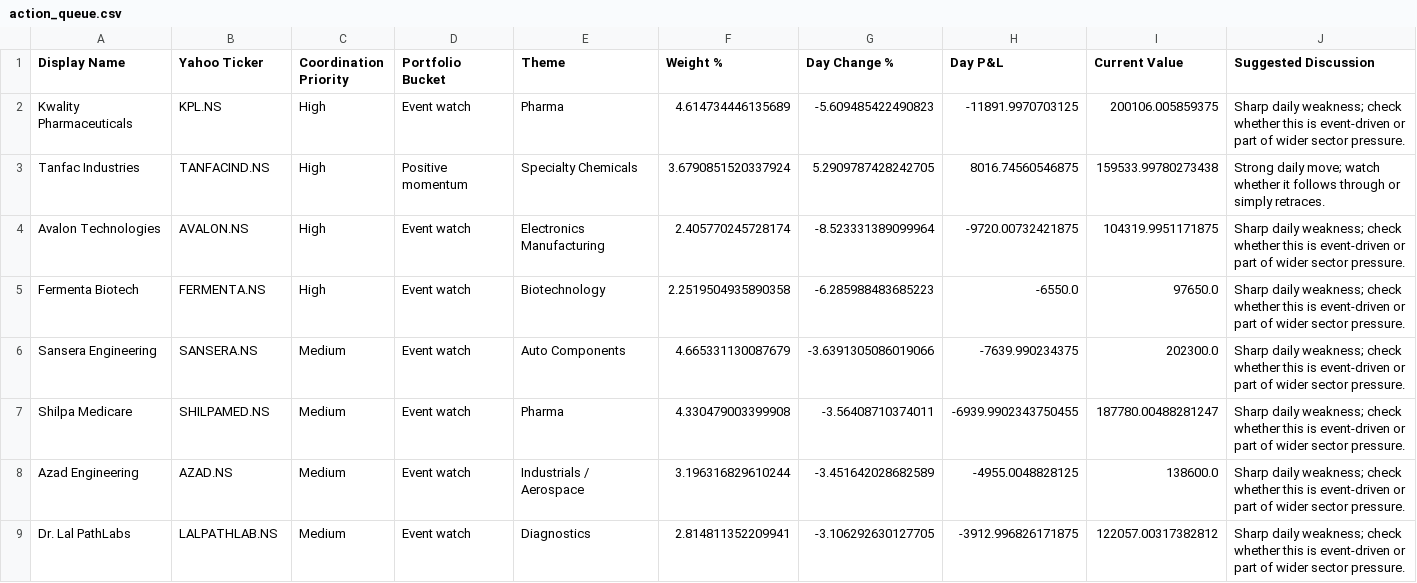
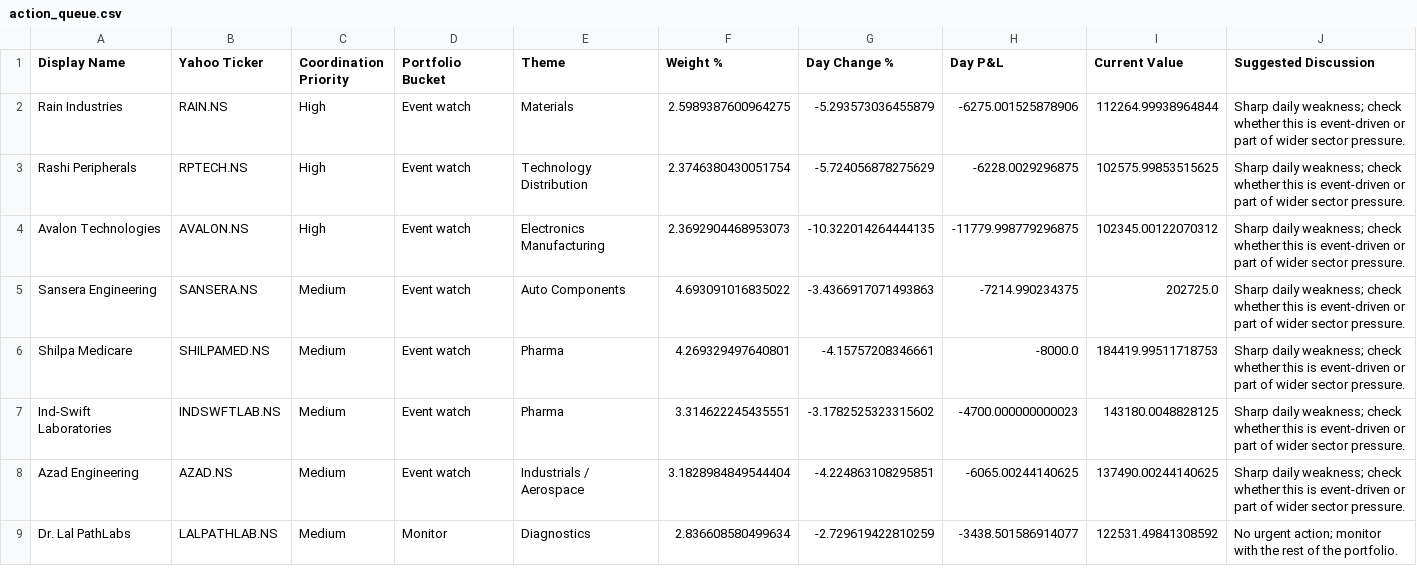
Before and after one commit to hvj7p7shkv-hub/anshuman-portfolio-dashboard, a CSV file: data/action_queue.csv, drawn as a sheet; only a part is shown; the diff covers the shown part only.

```diff
--- a/data/action_queue.csv
+++ b/data/action_queue.csv
@@ -1,9 +1,9 @@
 Display Name,Yahoo Ticker,Coordination Priority,Portfolio Bucket,Theme,Weight %,Day Change %,Day P&L,Current Value,Suggested Discussion
-Kwality Pharmaceuticals,KPL.NS,High,Event watch,Pharma,4.614734446135689,-5.609485422490823,-11891.9970703125,200106.005859375,Sharp daily weakness; check whether this is event-driven or part of wider sector pressure.
-Tanfac Industries,TANFACIND.NS,High,Positive momentum,Specialty Chemicals,3.6790851520337924,5.2909787428242705,8016.74560546875,159533.99780273438,Strong daily move; watch whether it follows through or simply retraces.
-Avalon Technologies,AVALON.NS,High,Event watch,Electronics Manufacturing,2.405770245728174,-8.523331389099964,-9720.00732421875,104319.9951171875,Sharp daily weakness; check whether this is event-driven or part of wider sector pressure.
-Fermenta Biotech,FERMENTA.NS,High,Event watch,Biotechnology,2.2519504935890358,-6.285988483685223,-6550.0,97650.0,Sharp daily weakness; check whether this is event-driven or part of wider sector pressure.
-Sansera Engineering,SANSERA.NS,Medium,Event watch,Auto Components,4.665331130087679,-3.6391305086019066,-7639.990234375,202300.0,Sharp daily weakness; check whether this is event-driven or part of wider sector pressure.
-Shilpa Medicare,SHILPAMED.NS,Medium,Event watch,Pharma,4.330479003399908,-3.56408710374011,-6939.9902343750455,187780.00488281247,Sharp daily weakness; check whether this is event-driven or part of wider sector pressure.
-Azad Engineering,AZAD.NS,Medium,Event watch,Industrials / Aerospace,3.196316829610244,-3.451642028682589,-4955.0048828125,138600.0,Sharp daily weakness; check whether this is event-driven or part of wider sector pressure.
-Dr. Lal PathLabs,LALPATHLAB.NS,Medium,Event watch,Diagnostics,2.814811352209941,-3.106292630127705,-3912.996826171875,122057.00317382812,Sharp daily weakness; check whether this is event-driven or part of wider sector pressure.
+Rain Industries,RAIN.NS,High,Event watch,Materials,2.5989387600964275,-5.293573036455879,-6275.001525878906,112264.99938964844,Sharp daily weakness; check whether this is event-driven or part of wider sector pressure.
+Rashi Peripherals,RPTECH.NS,High,Event watch,Technology Distribution,2.3746380430051754,-5.724056878275629,-6228.0029296875,102575.99853515625,Sharp daily weakness; check whether this is event-driven or part of wider sector pressure.
+Avalon Technologies,AVALON.NS,High,Event watch,Electronics Manufacturing,2.3692904468953073,-10.322014264444135,-11779.998779296875,102345.00122070312,Sharp daily weakness; check whether this is event-driven or part of wider sector pressure.
+Sansera Engineering,SANSERA.NS,Medium,Event watch,Auto Components,4.693091016835022,-3.4366917071493863,-7214.990234375,202725.0,Sharp daily weakness; check whether this is event-driven or part of wider sector pressure.
+Shilpa Medicare,SHILPAMED.NS,Medium,Event watch,Pharma,4.269329497640801,-4.15757208346661,-8000.0,184419.99511718753,Sharp daily weakness; check whether this is event-driven or part of wider sector pressure.
+Ind-Swift Laboratories,INDSWFTLAB.NS,Medium,Event watch,Pharma,3.314622245435551,-3.1782525323315602,-4700.000000000023,143180.0048828125,Sharp daily weakness; check whether this is event-driven or part of wider sector pressure.
+Azad Engineering,AZAD.NS,Medium,Event watch,Industrials / Aerospace,3.1828984849544404,-4.224863108295851,-6065.00244140625,137490.00244140625,Sharp daily weakness; check whether this is event-driven or part of wider sector pressure.
+Dr. Lal PathLabs,LALPATHLAB.NS,Medium,Monitor,Diagnostics,2.836608580499634,-2.729619422810259,-3438.501586914077,122531.49841308592,No urgent action; monitor with the rest of the portfolio.
```
Also changed, not shown: 2 added rows, 2 removed rows and 10 edited cells elsewhere in this file, data/holdings.csv, 1 other file.
